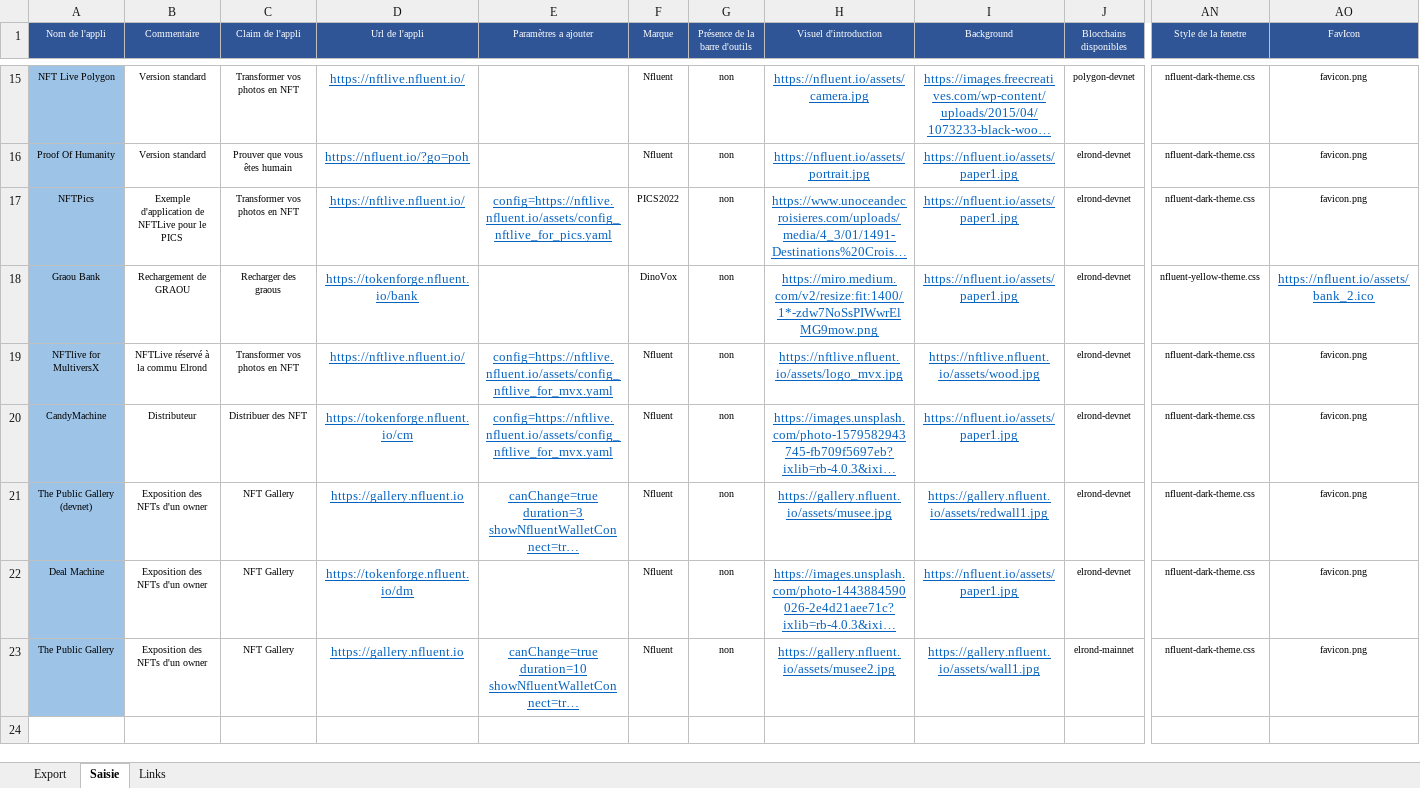
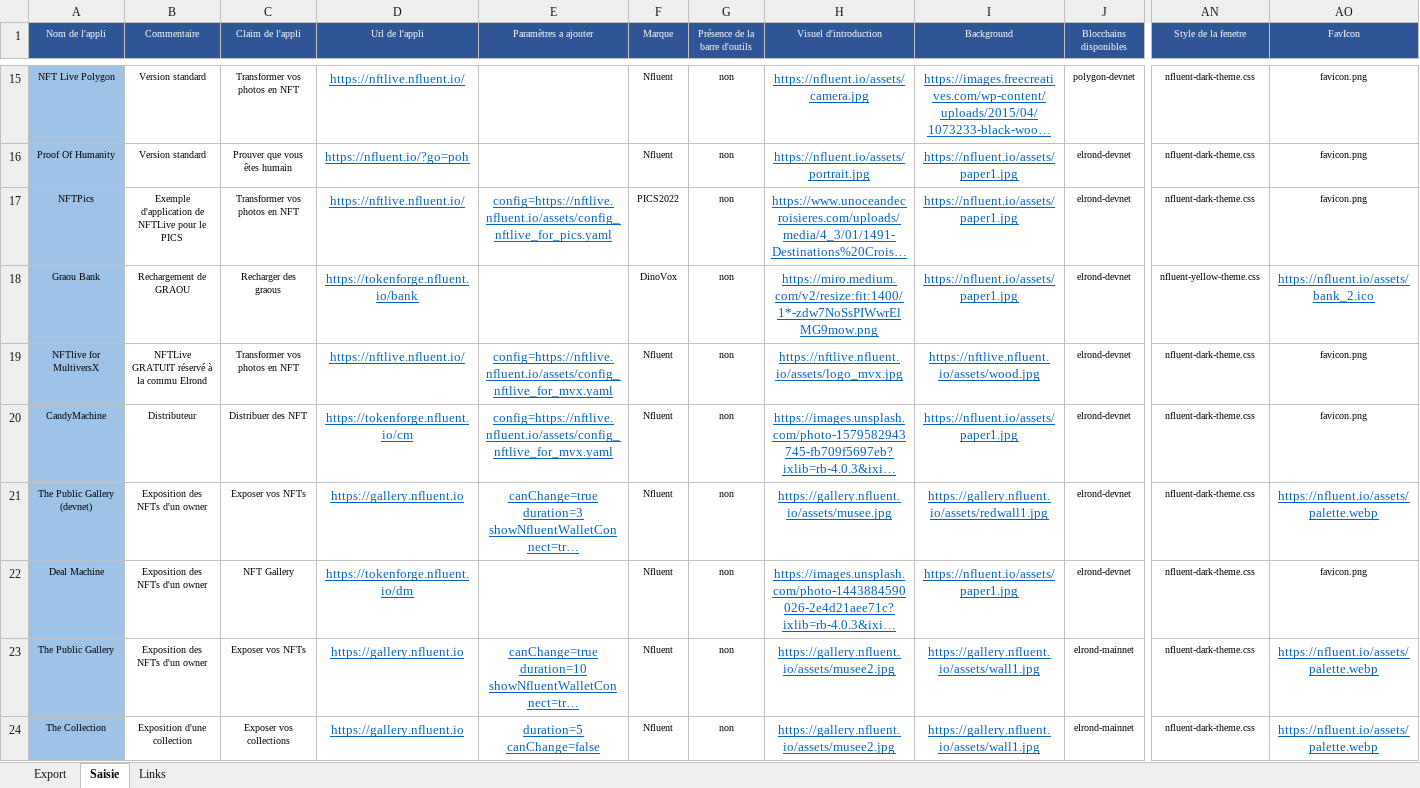
Before and after one commit to f80dev/TokenSol, an Excel workbook: Parametres des applications.xlsx, sheet Saisie, drawn as a sheet; only a part is shown, gaps mark what is left out; long unchanged cells end in …; values as stored, in another font and other column widths than the file's, no borders; rows hold the shown columns only; ↵ is a line break in a cell; the diff names each change by its address in the sheet, - before the commit and + after, or states it on an @@ line.

```diff
--- a/Parametres des applications.xlsx (sheet Saisie)
+++ b/Parametres des applications.xlsx (sheet Saisie)
-B19 (Commentaire): NFTLive réservé à la commu Elrond
+B19 (Commentaire): NFTLive GRATUIT réservé à la commu Elrond
-C21 (Claim de l'appli): NFT Gallery
+C21 (Claim de l'appli): Exposer vos NFTs
-AO21 (FavIcon): favicon.png
+AO21 (FavIcon): https://nfluent.io/assets/palette.webp
@@ AO21 underline: off → on, text colour: black → #0563C1, text size: larger @@
-C23 (Claim de l'appli): NFT Gallery
+C23 (Claim de l'appli): Exposer vos NFTs
-AO23 (FavIcon): favicon.png
+AO23 (FavIcon): https://nfluent.io/assets/palette.webp
@@ AO23 underline: off → on, text colour: black → #0563C1, text size: larger @@
+row 24: The Collection | Exposition d'une collection | Exposer vos collections | https://gallery.nfluent.io | duration=5 ↵ canChange=false | Nfluent | non | https://gallery.nfluent.io/assets/musee2.jpg | https://gallery.nfluent.io/assets/wall1.jpg | elrond-mainnet | nfluent-dark-theme.css | https://nfluent.io/assets/palette.webp
```
Also changed, not shown: sheet Export, sheet Links, 4 other files.
